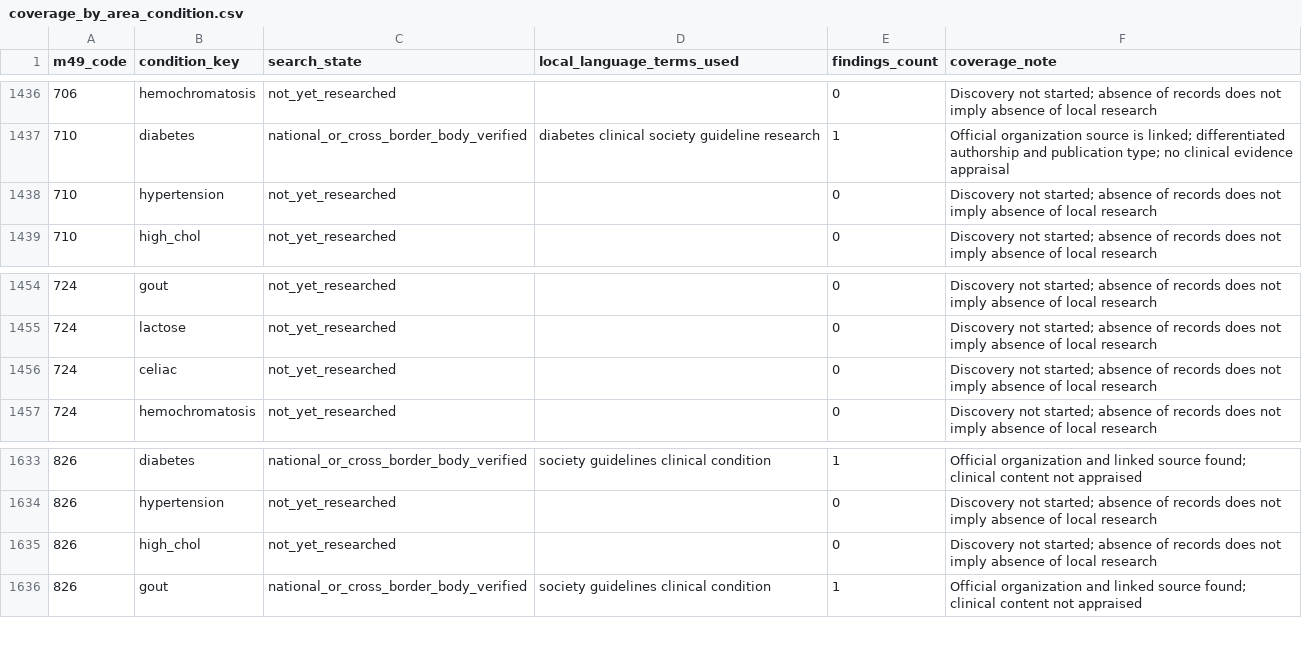
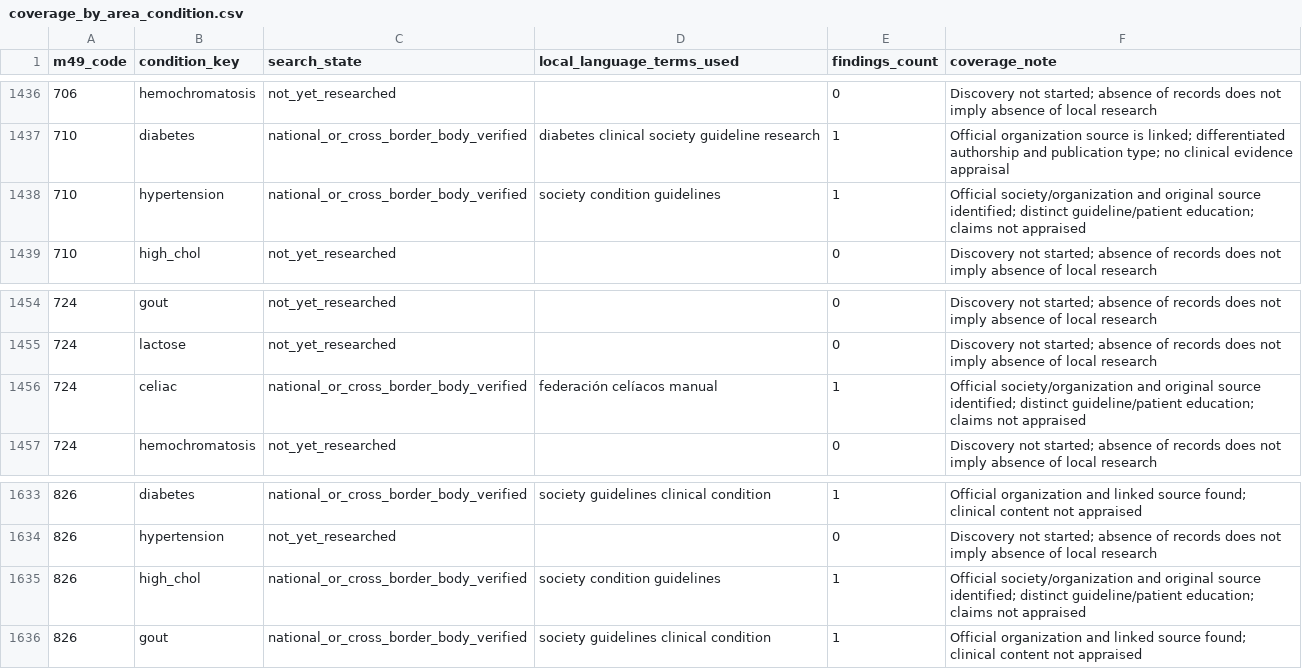
Before and after one commit to PortalHunter/Ethnicy-Based-Optimal-Weight, a CSV file: docs/atlas/handoffs/team-b/data/coverage_by_area_condition.csv, drawn as a sheet; only a part is shown, gaps mark what is left out; the diff covers the shown part only.

Commit message:
research(atlas): mark distinct condition streams evidenced by original sources

```diff
--- a/docs/atlas/handoffs/team-b/data/coverage_by_area_condition.csv
+++ b/docs/atlas/handoffs/team-b/data/coverage_by_area_condition.csv
@@ -1437,3 +1437,3 @@
 "710","diabetes","national_or_cross_border_body_verified","diabetes clinical society guideline research","1","Official organization source is linked; differentiated authorship and publication type; no clinical evidence appraisal"
-"710","hypertension","not_yet_researched","","0","Discovery not started; absence of records does not imply absence of local research"
+"710","hypertension","national_or_cross_border_body_verified","society condition guidelines","1","Official society/organization and original source identified; distinct guideline/patient education; claims not appraised"
 "710","high_chol","not_yet_researched","","0","Discovery not started; absence of records does not imply absence of local research"
@@ -1455,3 +1455,3 @@
 "724","lactose","not_yet_researched","","0","Discovery not started; absence of records does not imply absence of local research"
-"724","celiac","not_yet_researched","","0","Discovery not started; absence of records does not imply absence of local research"
+"724","celiac","national_or_cross_border_body_verified","federación celíacos manual","1","Official society/organization and original source identified; distinct guideline/patient education; claims not appraised"
 "724","hemochromatosis","not_yet_researched","","0","Discovery not started; absence of records does not imply absence of local research"
@@ -1634,3 +1634,3 @@
 "826","hypertension","not_yet_researched","","0","Discovery not started; absence of records does not imply absence of local research"
-"826","high_chol","not_yet_researched","","0","Discovery not started; absence of records does not imply absence of local research"
+"826","high_chol","national_or_cross_border_body_verified","society condition guidelines","1","Official society/organization and original source identified; distinct guideline/patient education; claims not appraised"
 "826","gout","national_or_cross_border_body_verified","society guidelines clinical condition","1","Official organization and linked source found; clinical content not appraised"
```
Also changed, not shown: 20 edited cells elsewhere in this file.
